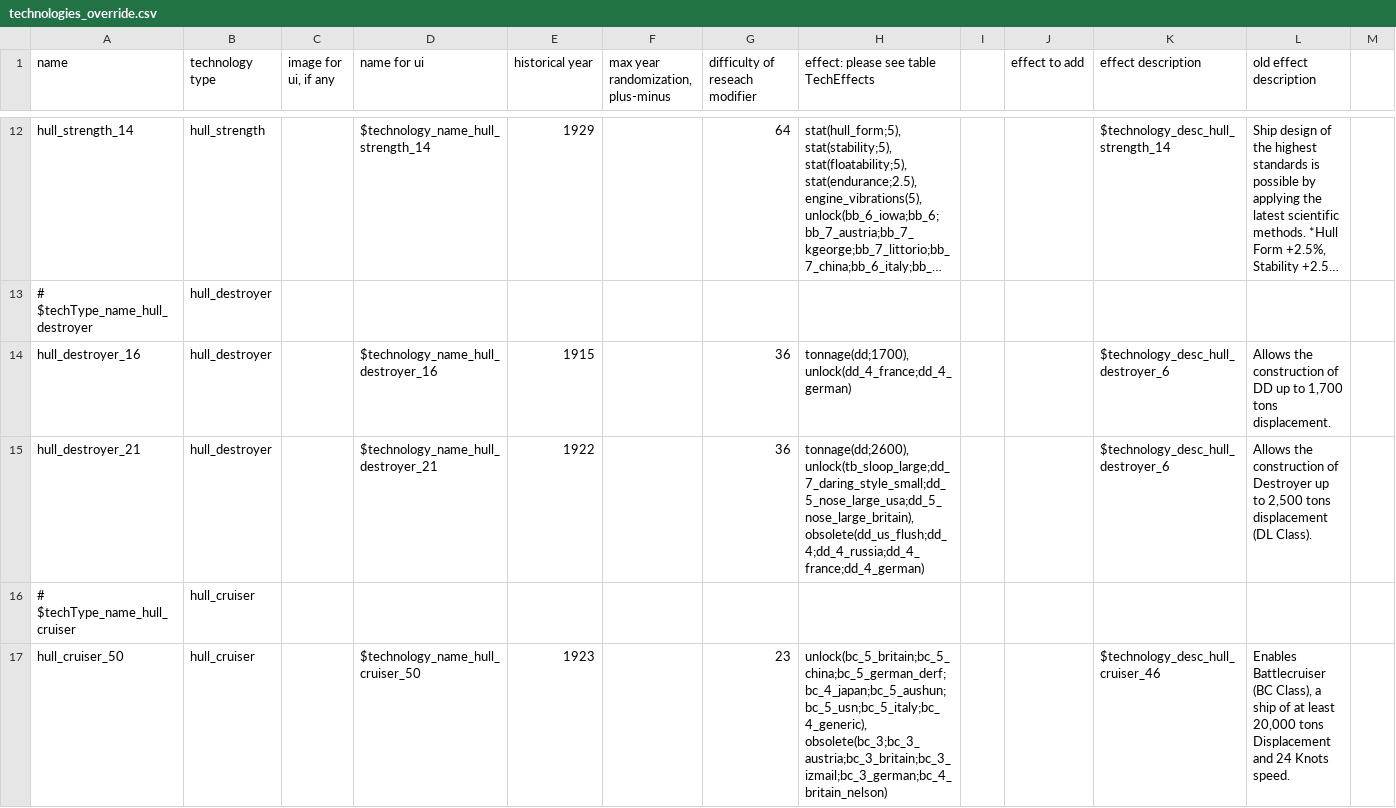
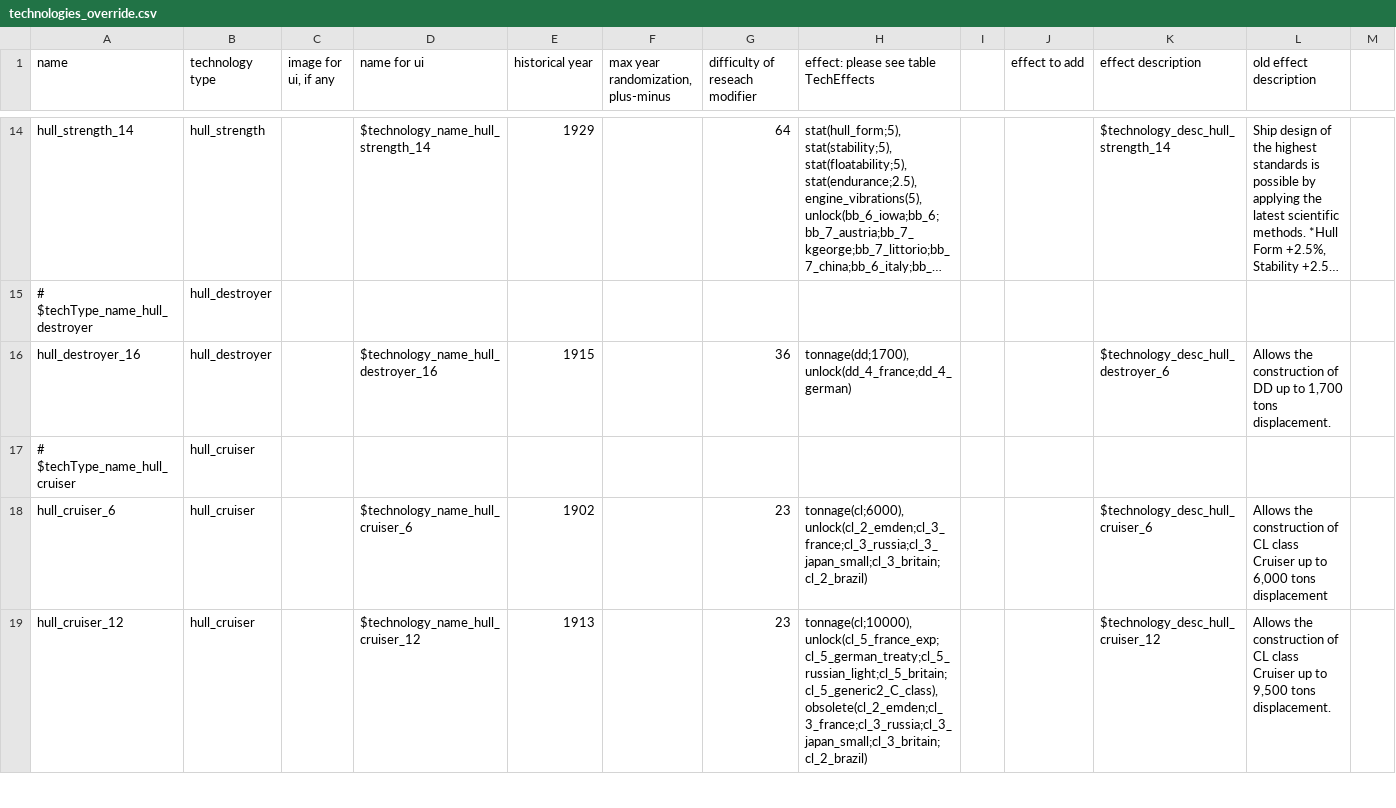
Before and after one commit to prontotorpedo/Dreadnought-Improvement-Project-Modified, a CSV file: technologies_override.csv, drawn as a sheet; only a part is shown, gaps mark what is left out; long unchanged cells end in …; removed rows and columns are numbered as before the commit, all else as after; rows hold the shown columns only; the diff covers the shown part only; the diff names each change by its address in the sheet, - before the commit and + after, or states it on an @@ line.

```diff
--- a/technologies_override.csv
+++ b/technologies_override.csv
-row 15: hull_destroyer_21 | hull_destroyer |  | $technology_name_hull_destroyer_21 | 1922 |  | 36 | tonnage(dd;2600), unlock(tb_sloop_large;dd_7_daring_style_small;dd_5_nose_large_usa;dd_5_nose_large_britain), obsolete(dd_us_flush;dd_4;dd_4_russia;dd_4_france;dd_4_german) |  |  | $technology_desc_hull_destroyer_6 | Allows the construction of Destroyer up to 2,500 tons displacement (DL Class).
-A18 (name): hull_cruiser_50
+A18 (name): hull_cruiser_6
-D18 (name for ui): $technology_name_hull_cruiser_50
+D18 (name for ui): $technology_name_hull_cruiser_6
-E18 (historical year): 1923
+E18 (historical year): 1902
-H18: unlock(bc_5_britain;bc_5_china;bc_5_german_derf;bc_4_japan;bc_5_aushun;bc_5_usn;bc_5_italy;bc_4_generic), obsolete(bc_3;bc_3_austria;bc_3_britain;bc_3_izmail;bc_3_german;bc_4_britain_nelson)
+H18: tonnage(cl;6000), unlock(cl_2_emden;cl_3_france;cl_3_russia;cl_3_japan_small;cl_3_britain;cl_2_brazil)
-K18 (effect description): $technology_desc_hull_cruiser_46
+K18 (effect description): $technology_desc_hull_cruiser_6
-L18 (old effect description): Enables Battlecruiser (BC Class), a ship of at least 20,000 tons Displacement and 24 Knots speed.
+L18 (old effect description): Allows the construction of CL class Cruiser up to 6,000 tons displacement
+row 19: hull_cruiser_12 | hull_cruiser |  | $technology_name_hull_cruiser_12 | 1913 |  | 23 | tonnage(cl;10000), unlock(cl_5_france_exp;cl_5_german_treaty;cl_5_russian_light;cl_5_britain;cl_5_generic2_C_class), obsolete(cl_2_emden;cl_3_france;cl_3_russia;cl_3_japan_small;cl_3_britain;cl_2_brazil) |  |  | $technology_desc_hull_cruiser_12 | Allows the construction of CL class Cruiser up to 9,500 tons displacement.
```
Also changed, not shown: 9 added rows and 3 edited cells elsewhere in this file, parts_override.csv.
